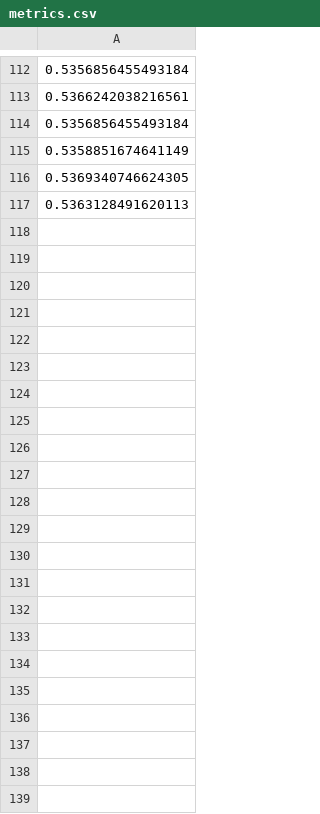
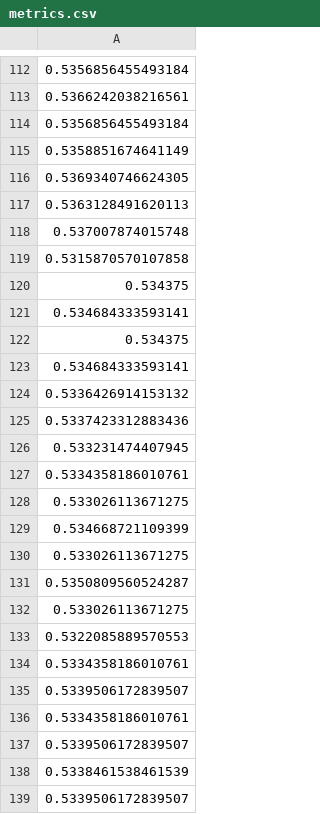
Before and after one commit to visualengineers/glyphboard, a CSV file: mlbackend/metrics.csv, drawn as a sheet; only a part is shown, gaps mark what is left out; the diff names each change by its address in the sheet, - before the commit and + after, or states it on an @@ line.

```diff
--- a/mlbackend/metrics.csv
+++ b/mlbackend/metrics.csv
+row 118: 0.537007874015748
+row 119: 0.5315870570107858
+row 120: 0.534375
+row 121: 0.534684333593141
+row 122: 0.534375
+row 123: 0.534684333593141
+row 124: 0.5336426914153132
+row 125: 0.5337423312883436
+row 126: 0.533231474407945
+row 127: 0.5334358186010761
+row 128: 0.533026113671275
+row 129: 0.534668721109399
+row 130: 0.533026113671275
+row 131: 0.5350809560524287
+row 132: 0.533026113671275
+row 133: 0.5322085889570553
+row 134: 0.5334358186010761
+row 135: 0.5339506172839507
+row 136: 0.5334358186010761
+row 137: 0.5339506172839507
+row 138: 0.5338461538461539
+row 139: 0.5339506172839507
```
Also changed, not shown: 6 other files.
